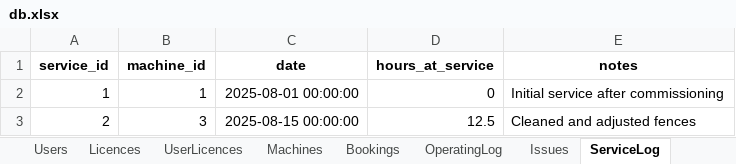
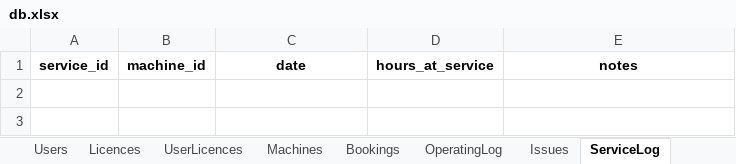
Before and after one commit to patrickjamesbenson/woodturners_scheduler, an Excel workbook: data/db.xlsx, sheet ServiceLog, drawn as a sheet; values as stored, in another font and other column widths than the file's, no borders; the diff names each change by its address in the sheet, - before the commit and + after, or states it on an @@ line.

```diff
--- a/data/db.xlsx (sheet ServiceLog)
+++ b/data/db.xlsx (sheet ServiceLog)
-row 2: 1 | 1 | 2025-08-01 00:00:00 | 0 | Initial service after commissioning
-row 3: 2 | 3 | 2025-08-15 00:00:00 | 12.5 | Cleaned and adjusted fences
```
Also changed, not shown: sheet Machines, sheet UserLicences, sheet Bookings, sheet Users, sheet OperatingLog, sheet Issues, 1 more sheet, other sheet tabs, 2 other files.
